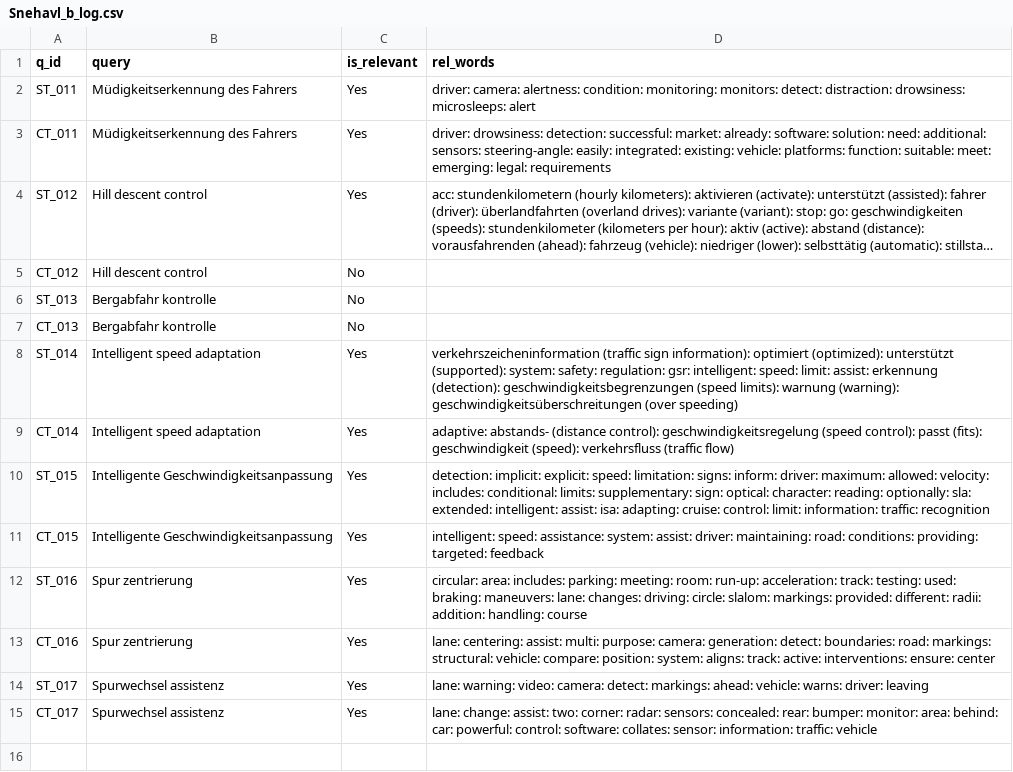
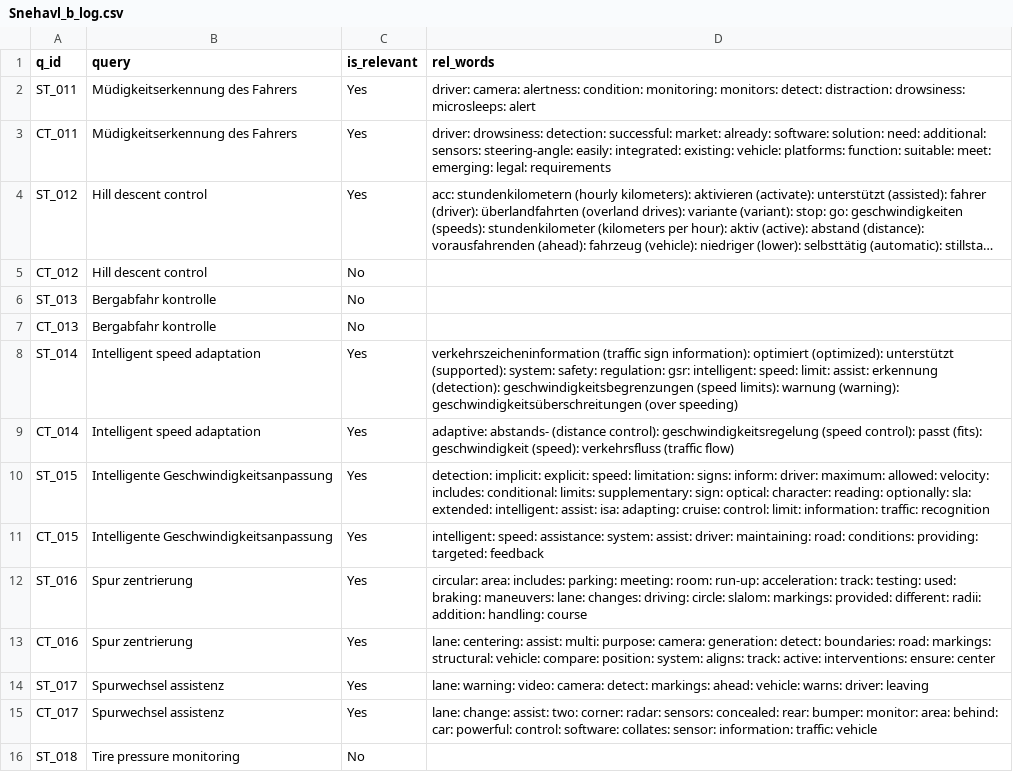
Before and after one commit to vijusudhi/cltr_web_app, a CSV file: logs/Snehavl_b_log.csv, drawn as a sheet; long unchanged cells end in ….

Commit message:
User Snehavl updating via PyGithub

```diff
--- a/logs/Snehavl_b_log.csv
+++ b/logs/Snehavl_b_log.csv
@@ -15 +15,2 @@ ST_017, Spurwechsel assistenz, Yes, lane: warning: video: camera: detect: markin
 CT_017, Spurwechsel assistenz, Yes, lane: change: assist: two: corner: radar: sensors: concealed: rear: bumper: monitor: area: behind: car: powerful: control: software: collates: sensor: information: traffic: vehicle
+ST_018, Tire pressure monitoring, No,
```
